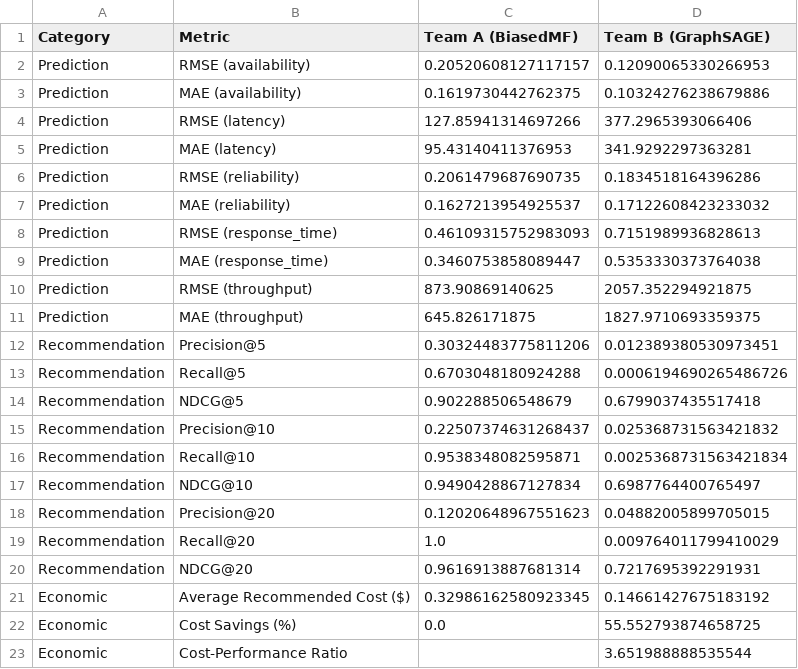
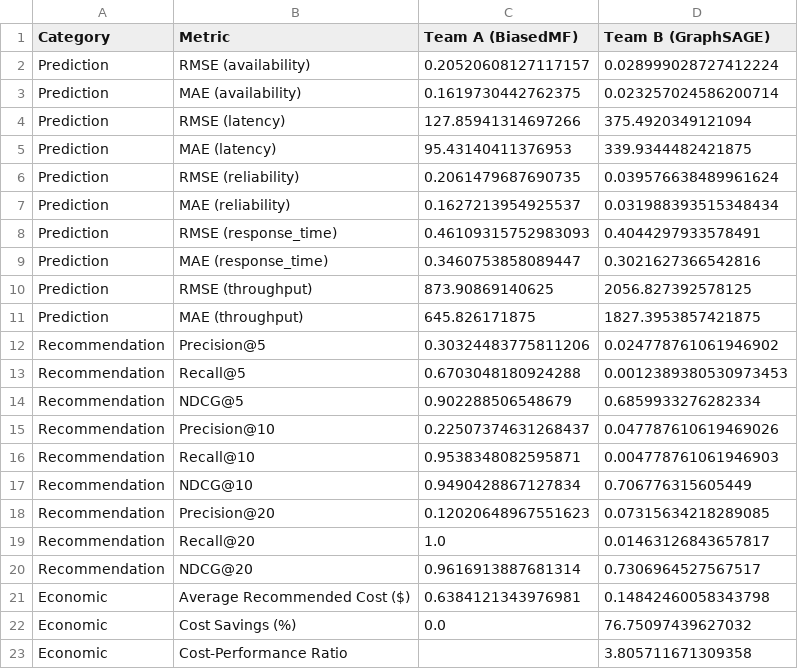
Before and after one commit to thejas0906/QOS_METRIC_EVALUTION, a CSV file: results/metrics/comparative_summary.csv, drawn as a sheet.

Commit message:
Integrate WS-DREAM Dataset #1 benchmark and update experiment metrics
Add WS-DREAM raw matrices and metadata, add automated downloader script, update dataset loader for robust metadata parsing and missing-value masking, add unit test, update PROJECT_PROMPT_FOR_GPT.md, and refresh experimental results, figures, and LaTeX tables.

```diff
--- a/results/metrics/comparative_summary.csv
+++ b/results/metrics/comparative_summary.csv
@@ -1,23 +1,23 @@
 Category,Metric,Team A (BiasedMF),Team B (GraphSAGE)
-Prediction,RMSE (availability),0.20520608127117157,0.12090065330266953
-Prediction,MAE (availability),0.1619730442762375,0.10324276238679886
-Prediction,RMSE (latency),127.85941314697266,377.2965393066406
-Prediction,MAE (latency),95.43140411376953,341.9292297363281
-Prediction,RMSE (reliability),0.2061479687690735,0.1834518164396286
-Prediction,MAE (reliability),0.1627213954925537,0.17122608423233032
-Prediction,RMSE (response_time),0.46109315752983093,0.7151989936828613
-Prediction,MAE (response_time),0.3460753858089447,0.5353330373764038
-Prediction,RMSE (throughput),873.90869140625,2057.352294921875
-Prediction,MAE (throughput),645.826171875,1827.9710693359375
-Recommendation,Precision@5,0.30324483775811206,0.012389380530973451
-Recommendation,Recall@5,0.6703048180924288,0.0006194690265486726
-Recommendation,NDCG@5,0.902288506548679,0.6799037435517418
-Recommendation,Precision@10,0.22507374631268437,0.025368731563421832
-Recommendation,Recall@10,0.9538348082595871,0.0025368731563421834
-Recommendation,NDCG@10,0.9490428867127834,0.6987764400765497
-Recommendation,Precision@20,0.12020648967551623,0.04882005899705015
-Recommendation,Recall@20,1.0,0.009764011799410029
-Recommendation,NDCG@20,0.9616913887681314,0.7217695392291931
-Economic,Average Recommended Cost ($),0.32986162580923345,0.14661427675183192
-Economic,Cost Savings (%),0.0,55.552793874658725
-Economic,Cost-Performance Ratio,,3.651988888535544
+Prediction,RMSE (availability),0.20520608127117157,0.028999028727412224
+Prediction,MAE (availability),0.1619730442762375,0.023257024586200714
+Prediction,RMSE (latency),127.85941314697266,375.4920349121094
+Prediction,MAE (latency),95.43140411376953,339.9344482421875
+Prediction,RMSE (reliability),0.2061479687690735,0.039576638489961624
+Prediction,MAE (reliability),0.1627213954925537,0.031988393515348434
+Prediction,RMSE (response_time),0.46109315752983093,0.4044297933578491
+Prediction,MAE (response_time),0.3460753858089447,0.3021627366542816
+Prediction,RMSE (throughput),873.90869140625,2056.827392578125
+Prediction,MAE (throughput),645.826171875,1827.3953857421875
+Recommendation,Precision@5,0.30324483775811206,0.024778761061946902
+Recommendation,Recall@5,0.6703048180924288,0.0012389380530973453
+Recommendation,NDCG@5,0.902288506548679,0.6859933276282334
+Recommendation,Precision@10,0.22507374631268437,0.047787610619469026
+Recommendation,Recall@10,0.9538348082595871,0.004778761061946903
+Recommendation,NDCG@10,0.9490428867127834,0.706776315605449
+Recommendation,Precision@20,0.12020648967551623,0.07315634218289085
+Recommendation,Recall@20,1.0,0.01463126843657817
+Recommendation,NDCG@20,0.9616913887681314,0.7306964527567517
+Economic,Average Recommended Cost ($),0.6384121343976981,0.14842460058343798
+Economic,Cost Savings (%),0.0,76.75097439627032
+Economic,Cost-Performance Ratio,,3.805711671309358
```
Also changed, not shown: 24 other files.
